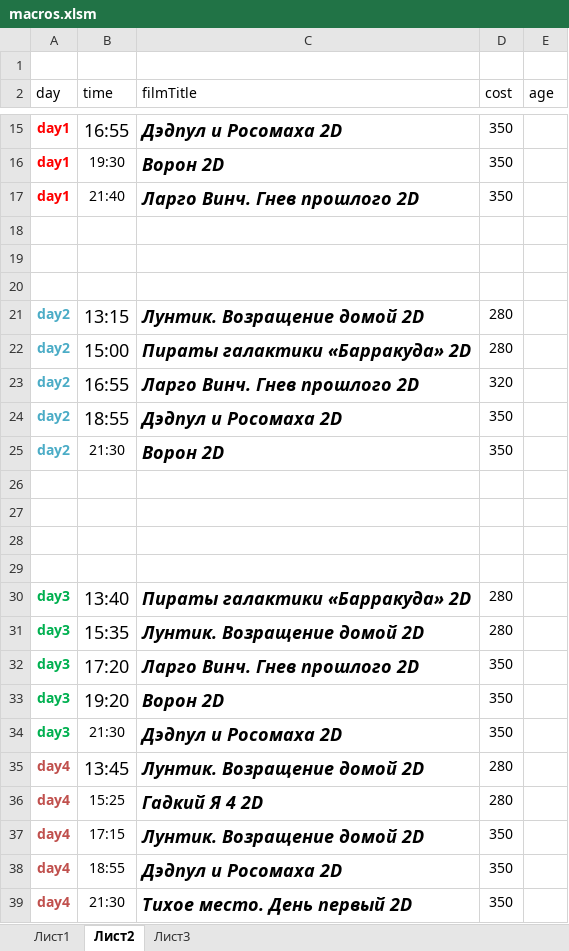
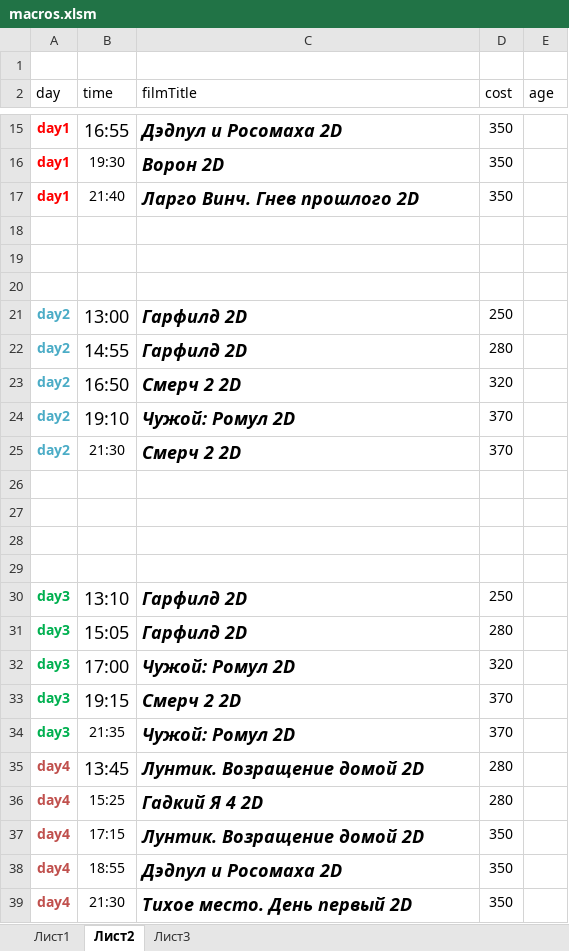
Before and after one commit to eg-bond/ReactSovremennic, an Excel workbook: ExternalScripts/Excel/macros.xlsm, sheet Лист2, drawn as a sheet; only a part is shown, gaps mark what is left out; values as stored, in another font and other column widths than the file's, no borders; the diff names each change by its address in the sheet, - before the commit and + after, or states it on an @@ line.

```diff
--- a/ExternalScripts/Excel/macros.xlsm (sheet Лист2)
+++ b/ExternalScripts/Excel/macros.xlsm (sheet Лист2)
-B21 (time): 13:15
+B21 (time): 13:00
-C21 (filmTitle): Лунтик. Возращение домой 2D
+C21 (filmTitle): Гарфилд 2D
-D21 (cost): 280
+D21 (cost): 250
-B22 (time): 15:00
+B22 (time): 14:55
-C22 (filmTitle): Пираты галактики «Барракуда» 2D
+C22 (filmTitle): Гарфилд 2D
-B23 (time): 16:55
+B23 (time): 16:50
-C23 (filmTitle): Ларго Винч. Гнев прошлого 2D
+C23 (filmTitle): Смерч 2 2D
-B24 (time): 18:55
+B24 (time): 19:10
-C24 (filmTitle): Дэдпул и Росомаха 2D
+C24 (filmTitle): Чужой: Ромул 2D
-D24:D25 (cost): 350
+D24:D25 (cost): 370
-C25 (filmTitle): Ворон 2D
+C25 (filmTitle): Смерч 2 2D
-B30 (time): 13:40
+B30 (time): 13:10
-C30 (filmTitle): Пираты галактики «Барракуда» 2D
+C30 (filmTitle): Гарфилд 2D
-D30 (cost): 280
+D30 (cost): 250
-B31 (time): 15:35
+B31 (time): 15:05
-C31 (filmTitle): Лунтик. Возращение домой 2D
+C31 (filmTitle): Гарфилд 2D
-B32 (time): 17:20
+B32 (time): 17:00
-C32 (filmTitle): Ларго Винч. Гнев прошлого 2D
+C32 (filmTitle): Чужой: Ромул 2D
-D32 (cost): 350
+D32 (cost): 320
-B33 (time): 19:20
+B33 (time): 19:15
-C33 (filmTitle): Ворон 2D
+C33 (filmTitle): Смерч 2 2D
-D33:D34 (cost): 350
+D33:D34 (cost): 370
-B34 (time): 21:30
+B34 (time): 21:35
-C34 (filmTitle): Дэдпул и Росомаха 2D
+C34 (filmTitle): Чужой: Ромул 2D
```
Also changed, not shown: sheet Лист1, 2 other files.
